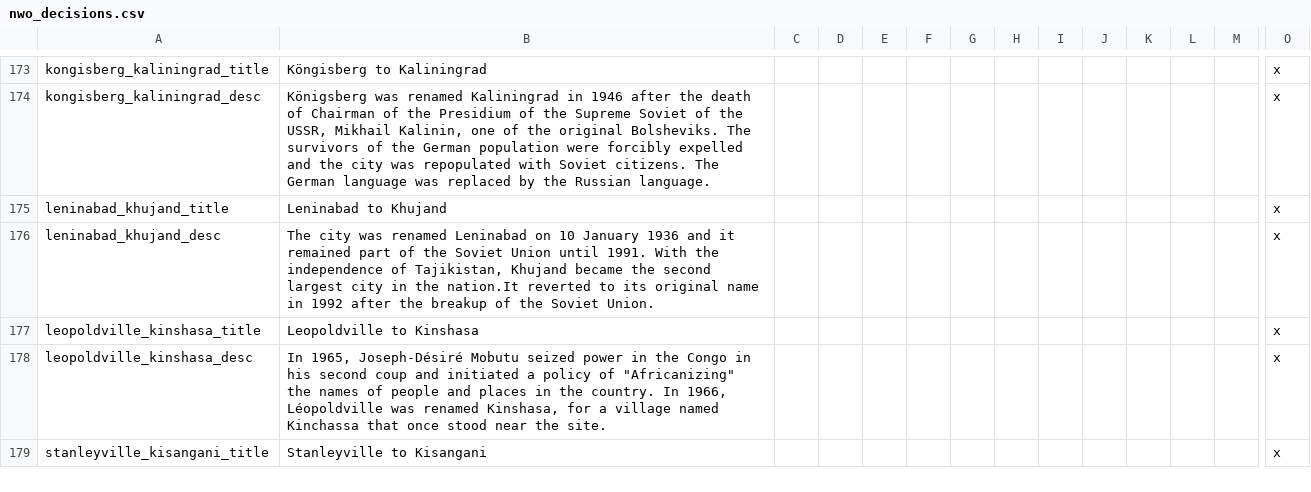
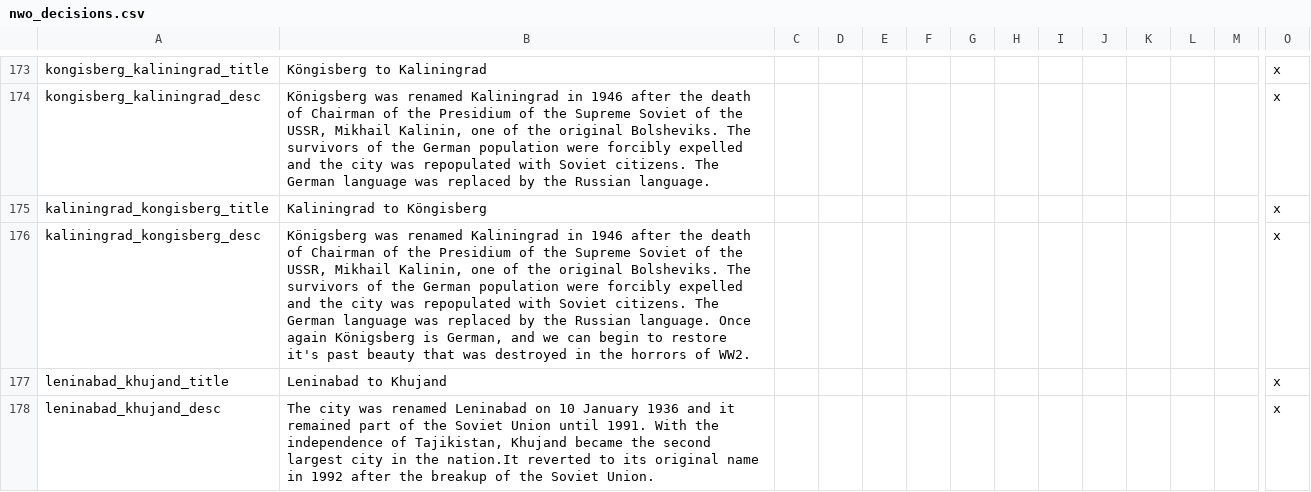
Before and after one commit to simsulla/nwomod, a CSV file: NWO/localisation/nwo_decisions.csv, drawn as a sheet; only a part is shown, gaps mark what is left out; the shorter side is filled out with more unchanged rows; rows hold the shown columns only; the diff names each change by its address in the sheet, - before the commit and + after, or states it on an @@ line.

Commit message:
Kaliningrad #238

```diff
--- a/NWO/localisation/nwo_decisions.csv
+++ b/NWO/localisation/nwo_decisions.csv
+row 175: kaliningrad_kongisberg_title | Kaliningrad to Köngisberg |  |  |  |  |  |  |  |  |  |  |  | x
+row 176: kaliningrad_kongisberg_desc | Königsberg was renamed Kaliningrad in 1946 after the death of Chairman of the Presidium of the Supreme Soviet of the USSR, Mikhail Kalinin, one of the original Bolsheviks. The survivors of the German population were forcibly expelled and the city was repopulated with Soviet citizens. The German language was replaced by the Russian language. Once again Königsberg is German, and we can begin to restore it's past beauty that was destroyed in the horrors of WW2. |  |  |  |  |  |  |  |  |  |  |  | x
```
Also changed, not shown: 1 other file.
